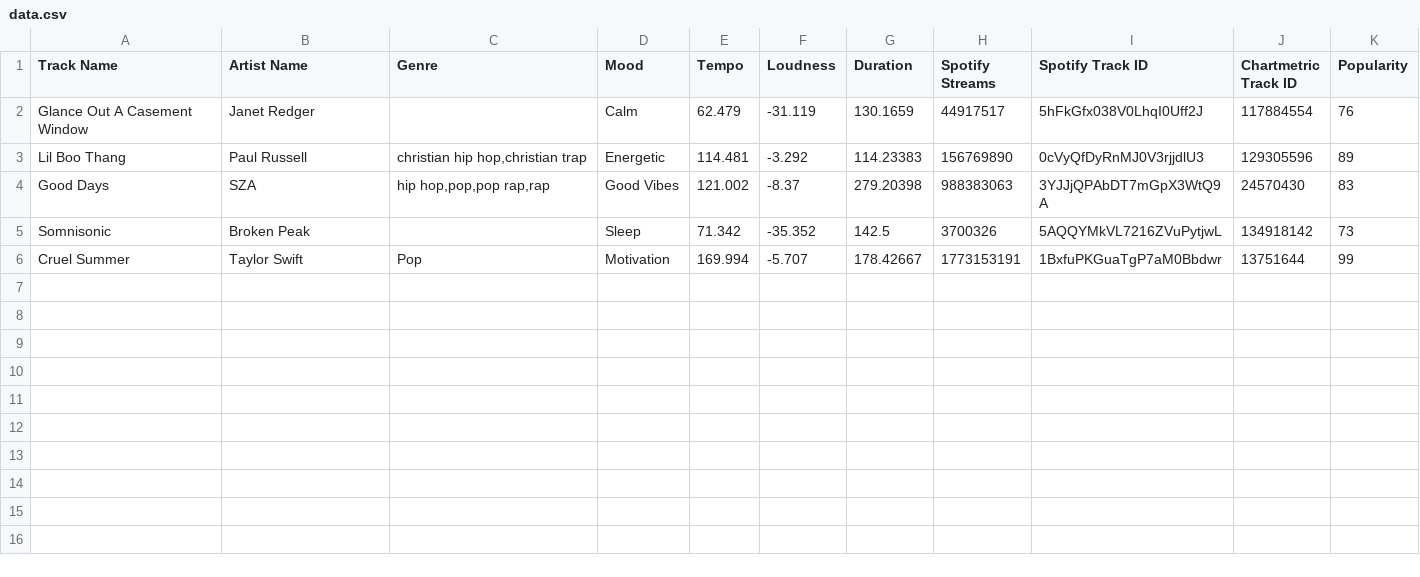
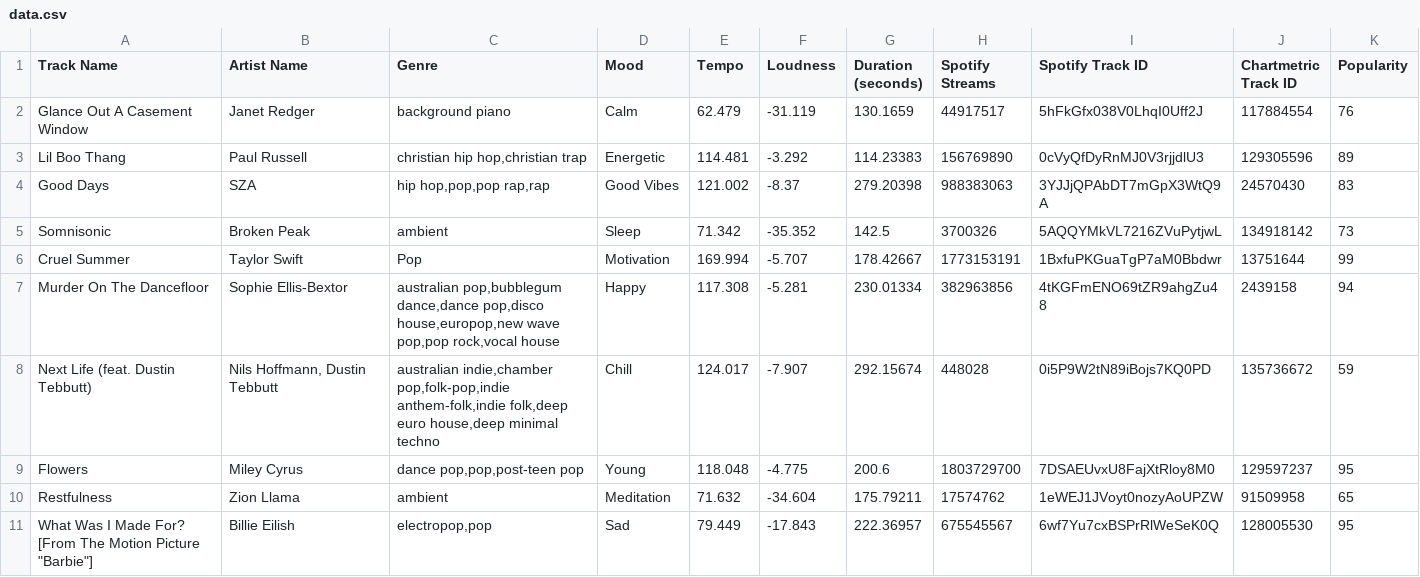
Before and after one commit to aaron-to-go/measure-of-music-2024-team-4, a CSV file: data.csv, drawn as a sheet.

Commit message:
modified: Add 5 more tracks to the dataset

```diff
--- a/data.csv
+++ b/data.csv
@@ -1,6 +1,11 @@
-Track Name ,Artist Name,Genre,Mood,Tempo,Loudness,Duration,Spotify Streams,Spotify Track ID,Chartmetric Track ID,Popularity
-Glance Out A Casement Window,Janet Redger,,Calm,62.479,-31.119,130.1659,44917517,5hFkGfx038V0LhqI0Uff2J,117884554,76
+Track Name ,Artist Name,Genre,Mood,Tempo,Loudness,Duration (seconds),Spotify Streams,Spotify Track ID,Chartmetric Track ID,Popularity
+Glance Out A Casement Window,Janet Redger,background piano,Calm,62.479,-31.119,130.1659,44917517,5hFkGfx038V0LhqI0Uff2J,117884554,76
 Lil Boo Thang,Paul Russell,"christian hip hop,christian trap",Energetic ,114.481,-3.292,114.23383,156769890,0cVyQfDyRnMJ0V3rjjdlU3,129305596,89
 Good Days,SZA,"hip hop,pop,pop rap,rap",Good Vibes,121.002,-8.37,279.20398,988383063,3YJJjQPAbDT7mGpX3WtQ9A,24570430,83
-Somnisonic,Broken Peak,,Sleep,71.342,-35.352,142.5,3700326,5AQQYMkVL7216ZVuPytjwL,134918142,73
+Somnisonic,Broken Peak,ambient,Sleep,71.342,-35.352,142.5,3700326,5AQQYMkVL7216ZVuPytjwL,134918142,73
 Cruel Summer,Taylor Swift,Pop,Motivation ,169.994,-5.707,178.42667,1773153191,1BxfuPKGuaTgP7aM0Bbdwr,13751644,99
+Murder On The Dancefloor,Sophie Ellis-Bextor,"australian pop,bubblegum dance,dance pop,disco house,europop,new wave pop,pop rock,vocal house",Happy,117.308,-5.281,230.01334,382963856,4tKGFmENO69tZR9ahgZu48,2439158,94
+Next Life (feat. Dustin Tebbutt),"Nils Hoffmann, Dustin Tebbutt","australian indie,chamber pop,folk-pop,indie anthem-folk,indie folk,deep euro house,deep minimal techno",Chill ,124.017,-7.907,292.15674,448028,0i5P9W2tN89iBojs7KQ0PD,135736672,59
+Flowers,Miley Cyrus,"dance pop,pop,post-teen pop",Young,118.048,-4.775,200.6,1803729700,7DSAEUvxU8FajXtRloy8M0,129597237,95
+Restfulness,Zion Llama,ambient,Meditation,71.632,-34.604,175.79211,17574762,1eWEJ1JVoyt0nozyAoUPZW,91509958,65
+"What Was I Made For? [From The Motion Picture ""Barbie""]",Billie Eilish,"electropop,pop",Sad,79.449,-17.843,222.36957,675545567,6wf7Yu7cxBSPrRlWeSeK0Q,128005530,95
```
